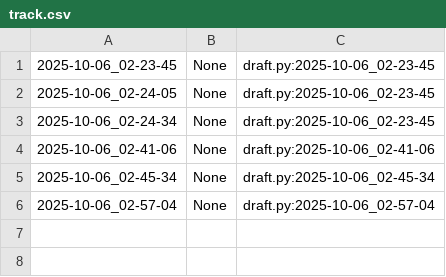
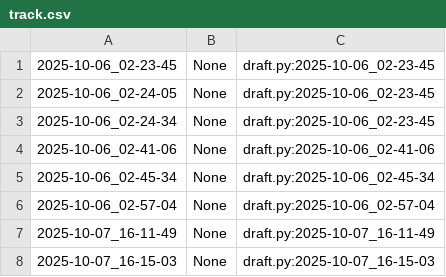
Before and after one commit to qxcode-course/poo-rc-bloco-a-Riquelmetm, a CSV file: poo/.tko/track/carro/track.csv, drawn as a sheet.

Commit message:
carro

```diff
--- a/poo/.tko/track/carro/track.csv
+++ b/poo/.tko/track/carro/track.csv
@@ -6 +6,3 @@
 2025-10-06_02-57-04,None,draft.py:2025-10-06_02-57-04
+2025-10-07_16-11-49,None,draft.py:2025-10-07_16-11-49
+2025-10-07_16-15-03,None,draft.py:2025-10-07_16-15-03
```
Also changed, not shown: 4 other files.
